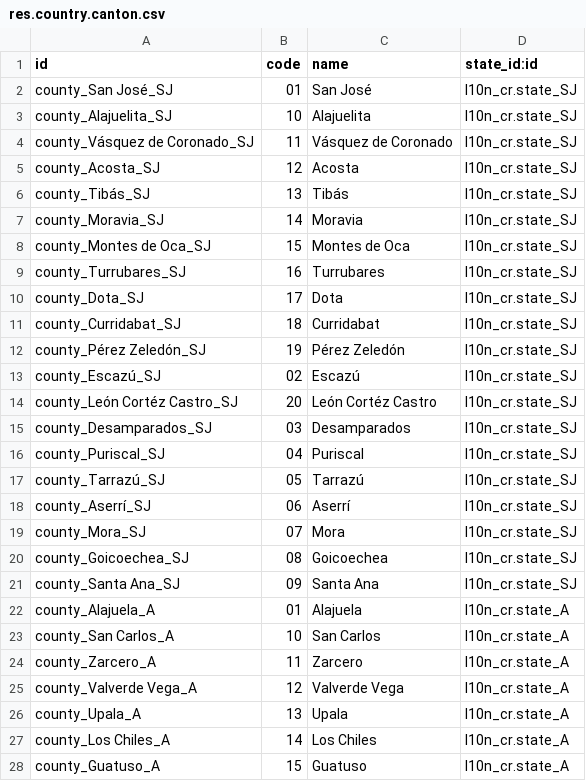
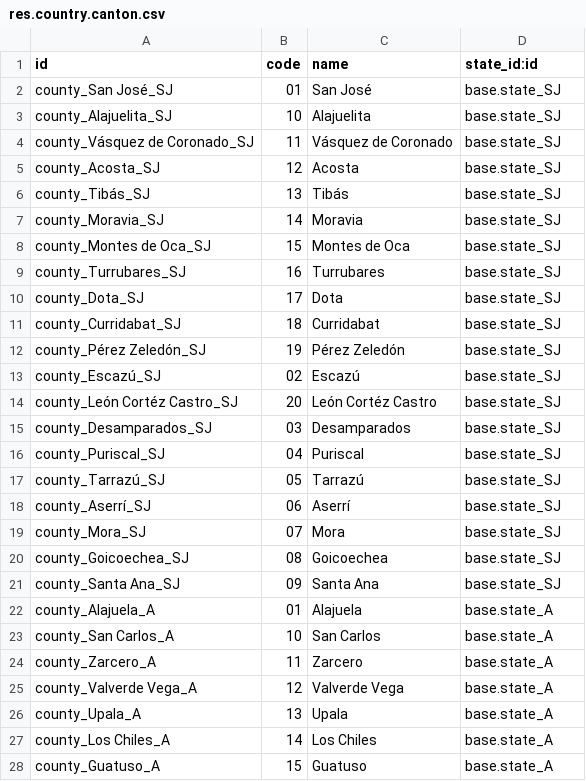
Before and after one commit to Grant-Thornton-Costa-Rica/lab, a CSV file: base_factura_electronica_v14/data/res.country.canton.csv, drawn as a sheet; only a part is shown; the diff covers the shown part only.

```diff
--- a/base_factura_electronica_v14/data/res.country.canton.csv
+++ b/base_factura_electronica_v14/data/res.country.canton.csv
@@ -1,28 +1,28 @@
 id,code,name,state_id:id
-county_San José_SJ,01,San José,l10n_cr.state_SJ
-county_Alajuelita_SJ,10,Alajuelita,l10n_cr.state_SJ
-county_Vásquez de Coronado_SJ,11,Vásquez de Coronado,l10n_cr.state_SJ
-county_Acosta_SJ,12,Acosta,l10n_cr.state_SJ
-county_Tibás_SJ,13,Tibás,l10n_cr.state_SJ
-county_Moravia_SJ,14,Moravia,l10n_cr.state_SJ
-county_Montes de Oca_SJ,15,Montes de Oca,l10n_cr.state_SJ
-county_Turrubares_SJ,16,Turrubares,l10n_cr.state_SJ
-county_Dota_SJ,17,Dota,l10n_cr.state_SJ
-county_Curridabat_SJ,18,Curridabat,l10n_cr.state_SJ
-county_Pérez Zeledón_SJ,19,Pérez Zeledón,l10n_cr.state_SJ
-county_Escazú_SJ,02,Escazú,l10n_cr.state_SJ
-county_León Cortéz Castro_SJ,20,León Cortéz Castro,l10n_cr.state_SJ
-county_Desamparados_SJ,03,Desamparados,l10n_cr.state_SJ
-county_Puriscal_SJ,04,Puriscal,l10n_cr.state_SJ
-county_Tarrazú_SJ,05,Tarrazú,l10n_cr.state_SJ
-county_Aserrí_SJ,06,Aserrí,l10n_cr.state_SJ
-county_Mora_SJ,07,Mora,l10n_cr.state_SJ
-county_Goicoechea_SJ,08,Goicoechea,l10n_cr.state_SJ
-county_Santa Ana_SJ,09,Santa Ana,l10n_cr.state_SJ
-county_Alajuela_A,01,Alajuela,l10n_cr.state_A
-county_San Carlos_A,10,San Carlos,l10n_cr.state_A
-county_Zarcero_A,11,Zarcero,l10n_cr.state_A
-county_Valverde Vega_A,12,Valverde Vega,l10n_cr.state_A
-county_Upala_A,13,Upala,l10n_cr.state_A
-county_Los Chiles_A,14,Los Chiles,l10n_cr.state_A
-county_Guatuso_A,15,Guatuso,l10n_cr.state_A
+county_San José_SJ,01,San José,base.state_SJ
+county_Alajuelita_SJ,10,Alajuelita,base.state_SJ
+county_Vásquez de Coronado_SJ,11,Vásquez de Coronado,base.state_SJ
+county_Acosta_SJ,12,Acosta,base.state_SJ
+county_Tibás_SJ,13,Tibás,base.state_SJ
+county_Moravia_SJ,14,Moravia,base.state_SJ
+county_Montes de Oca_SJ,15,Montes de Oca,base.state_SJ
+county_Turrubares_SJ,16,Turrubares,base.state_SJ
+county_Dota_SJ,17,Dota,base.state_SJ
+county_Curridabat_SJ,18,Curridabat,base.state_SJ
+county_Pérez Zeledón_SJ,19,Pérez Zeledón,base.state_SJ
+county_Escazú_SJ,02,Escazú,base.state_SJ
+county_León Cortéz Castro_SJ,20,León Cortéz Castro,base.state_SJ
+county_Desamparados_SJ,03,Desamparados,base.state_SJ
+county_Puriscal_SJ,04,Puriscal,base.state_SJ
+county_Tarrazú_SJ,05,Tarrazú,base.state_SJ
+county_Aserrí_SJ,06,Aserrí,base.state_SJ
+county_Mora_SJ,07,Mora,base.state_SJ
+county_Goicoechea_SJ,08,Goicoechea,base.state_SJ
+county_Santa Ana_SJ,09,Santa Ana,base.state_SJ
+county_Alajuela_A,01,Alajuela,base.state_A
+county_San Carlos_A,10,San Carlos,base.state_A
+county_Zarcero_A,11,Zarcero,base.state_A
+county_Valverde Vega_A,12,Valverde Vega,base.state_A
+county_Upala_A,13,Upala,base.state_A
+county_Los Chiles_A,14,Los Chiles,base.state_A
+county_Guatuso_A,15,Guatuso,base.state_A
```
Also changed, not shown: 54 edited cells elsewhere in this file, 2 other files.
